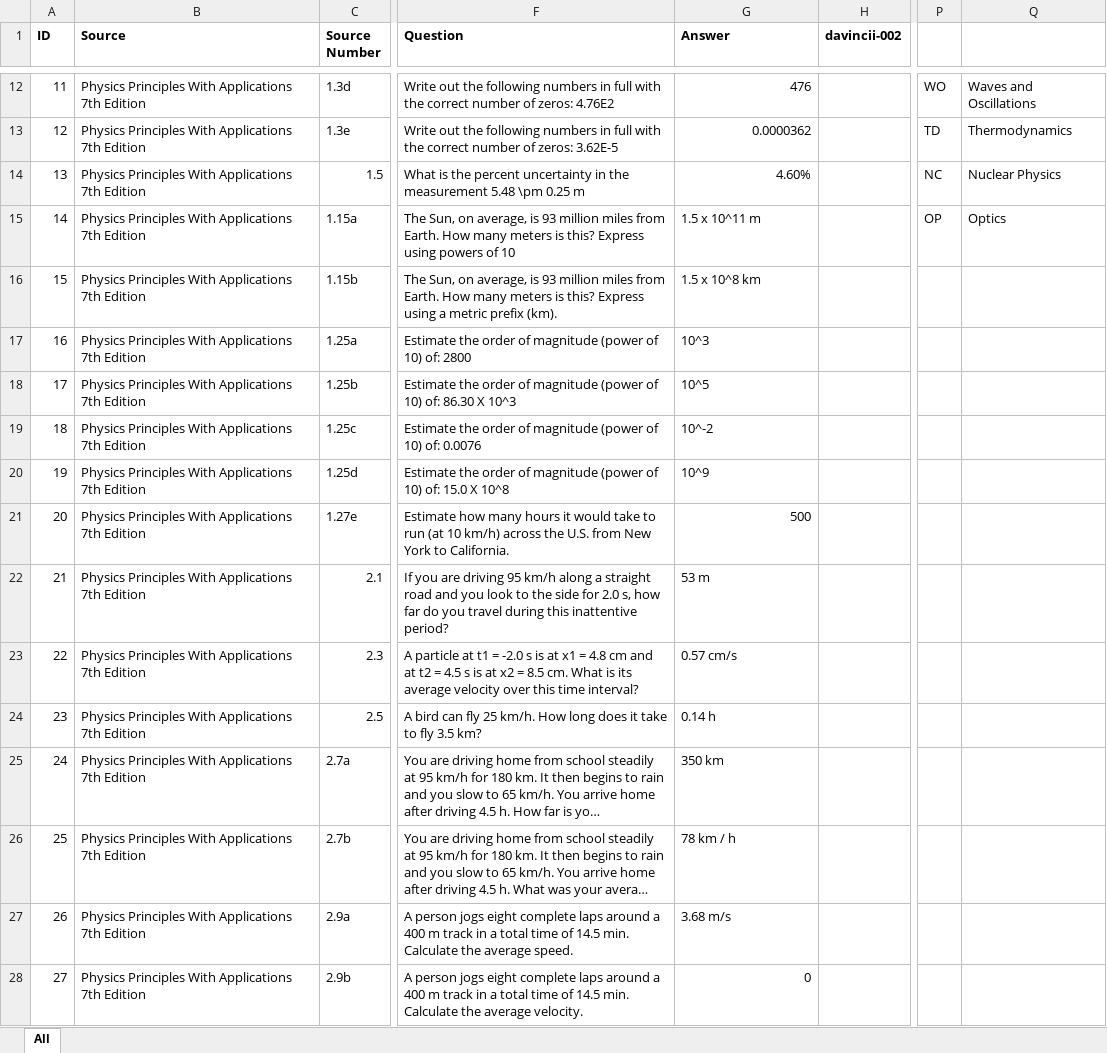
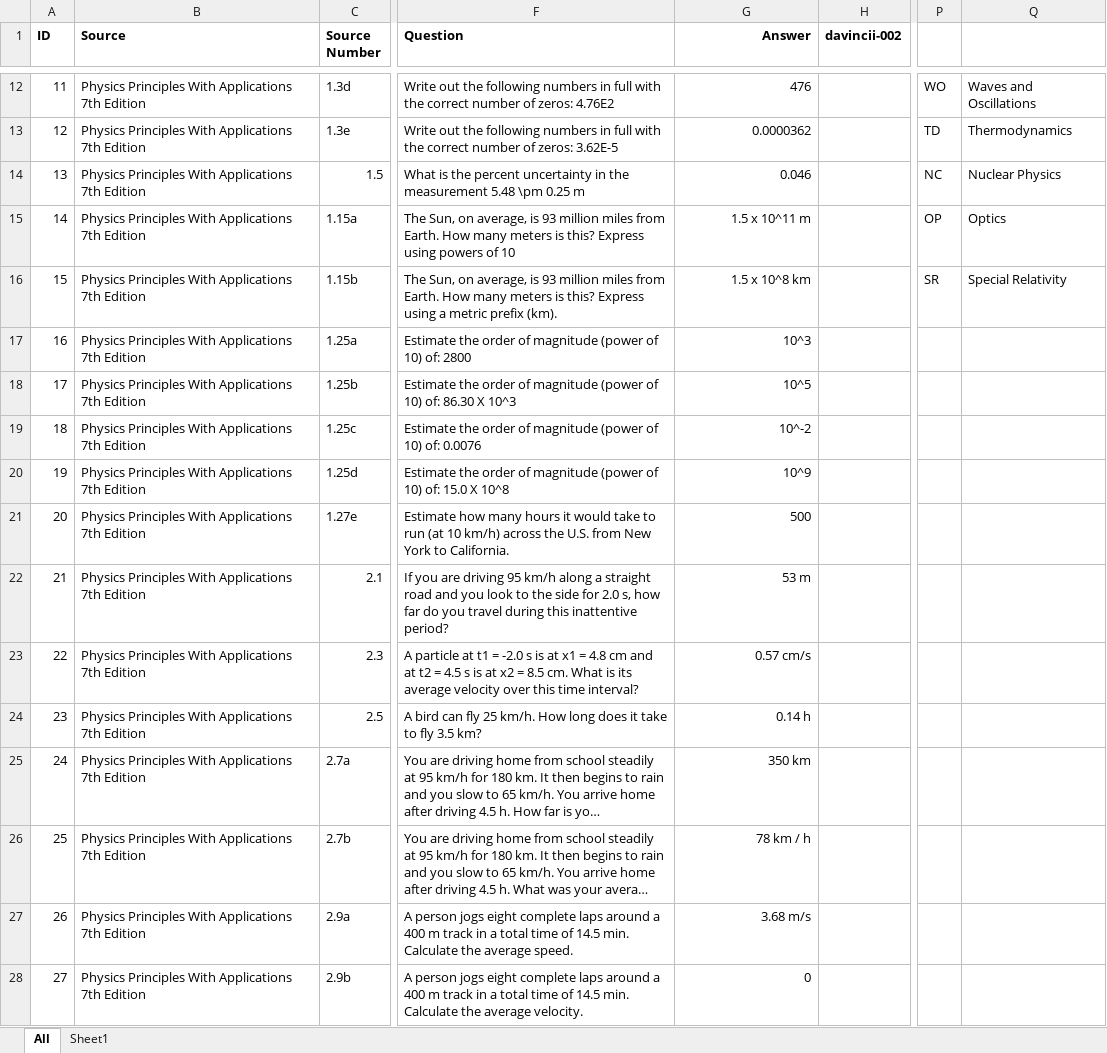
Before and after one commit to WillYeadon/AI-physics-benchmark, an Excel workbook: Question-Answer-Bank.xlsx, sheet All, drawn as a sheet; only a part is shown, gaps mark what is left out; long unchanged cells end in …; values as stored, in another font and other column widths than the file's, no borders; the diff covers the shown part only; the diff names each change by its address in the sheet, - before the commit and + after, or states it on an @@ line.

Commit message:
more-data

```diff
--- a/Question-Answer-Bank.xlsx (sheet All)
+++ b/Question-Answer-Bank.xlsx (sheet All)
+sheet tab: Sheet1
-G1 alignment: left
+G1 alignment: right
-G14 (Answer): 4.60%
+G14 (Answer): 0.046
-G15:G20 alignment: left
+G15:G20 alignment: right
-P16: (empty)
+P16: SR
-Q16: (empty)
+Q16: Special Relativity
-G22:G27 alignment: left
+G22:G27 alignment: right
```
Also changed, not shown: 151 added rows, cell formats and row numbers in column A elsewhere in this sheet, 3 other files.
